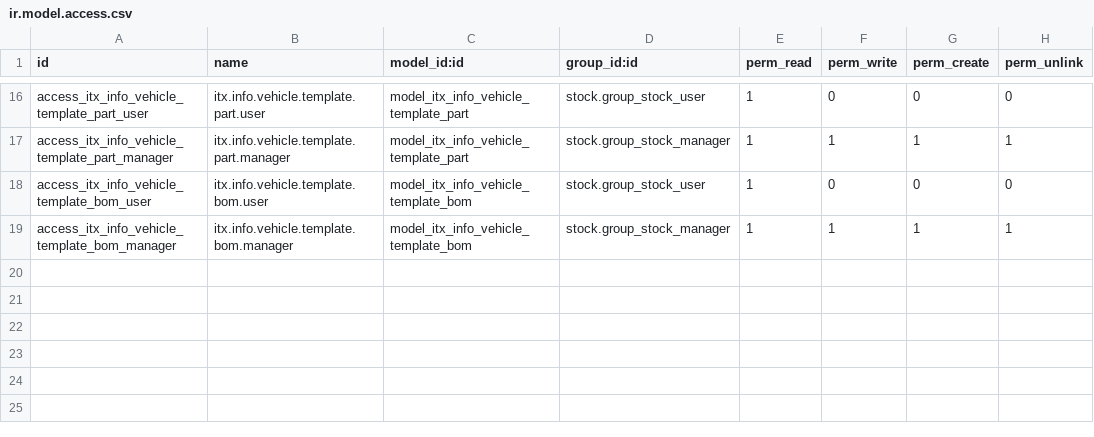
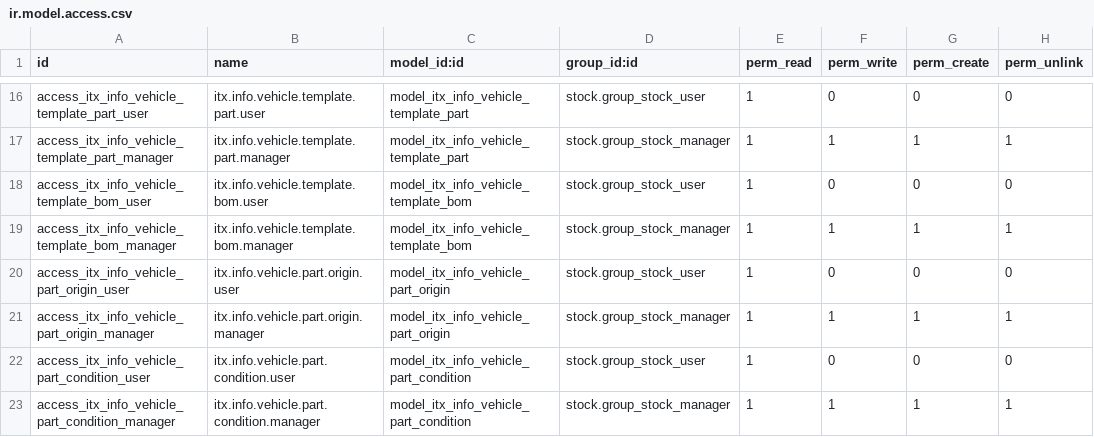
Before and after one commit to chainarp/odoo19-custom-addons, a CSV file: itx_info_vehicle/security/ir.model.access.csv, drawn as a sheet; only a part is shown, gaps mark what is left out; the diff names each change by its address in the sheet, - before the commit and + after, or states it on an @@ line.

```diff
--- a/itx_info_vehicle/security/ir.model.access.csv
+++ b/itx_info_vehicle/security/ir.model.access.csv
+row 20: access_itx_info_vehicle_part_origin_user | itx.info.vehicle.part.origin.user | model_itx_info_vehicle_part_origin | stock.group_stock_user | 1 | 0 | 0 | 0
+row 21: access_itx_info_vehicle_part_origin_manager | itx.info.vehicle.part.origin.manager | model_itx_info_vehicle_part_origin | stock.group_stock_manager | 1 | 1 | 1 | 1
+row 22: access_itx_info_vehicle_part_condition_user | itx.info.vehicle.part.condition.user | model_itx_info_vehicle_part_condition | stock.group_stock_user | 1 | 0 | 0 | 0
+row 23: access_itx_info_vehicle_part_condition_manager | itx.info.vehicle.part.condition.manager | model_itx_info_vehicle_part_condition | stock.group_stock_manager | 1 | 1 | 1 | 1
```
Also changed, not shown: 27 other files.
